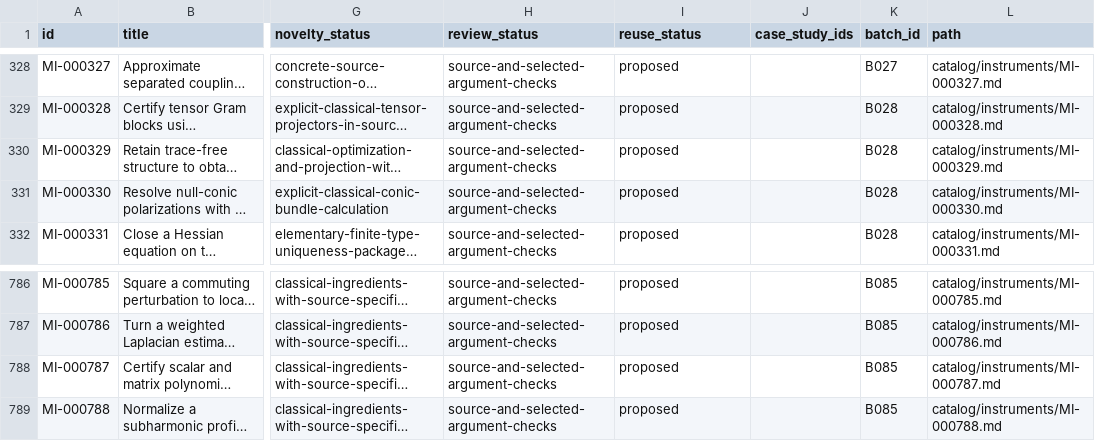
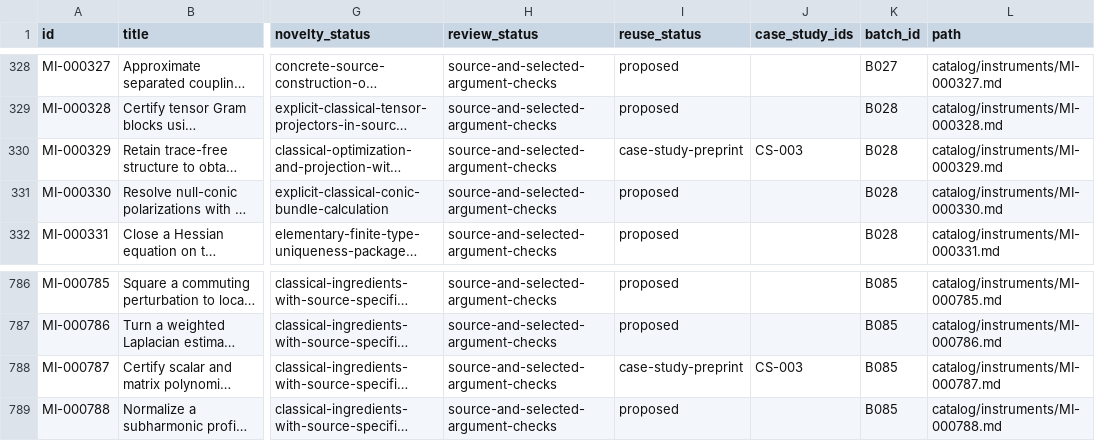
Before and after one commit to yxie2/math-instruments, a CSV file: exports/instruments.csv, drawn as a sheet; only a part is shown, gaps mark what is left out; long unchanged cells end in …; the diff names each change by its address in the sheet, - before the commit and + after, or states it on an @@ line.

Commit message:
Add quantum decoding preprint as CS-003 use case (#91)

```diff
--- a/exports/instruments.csv
+++ b/exports/instruments.csv
-I330 (reuse_status): proposed
+I330 (reuse_status): case-study-preprint
-J330 (case_study_ids): (empty)
+J330 (case_study_ids): CS-003
-I788 (reuse_status): proposed
+I788 (reuse_status): case-study-preprint
-J788 (case_study_ids): (empty)
+J788 (case_study_ids): CS-003
```
Also changed, not shown: 9 other files.
